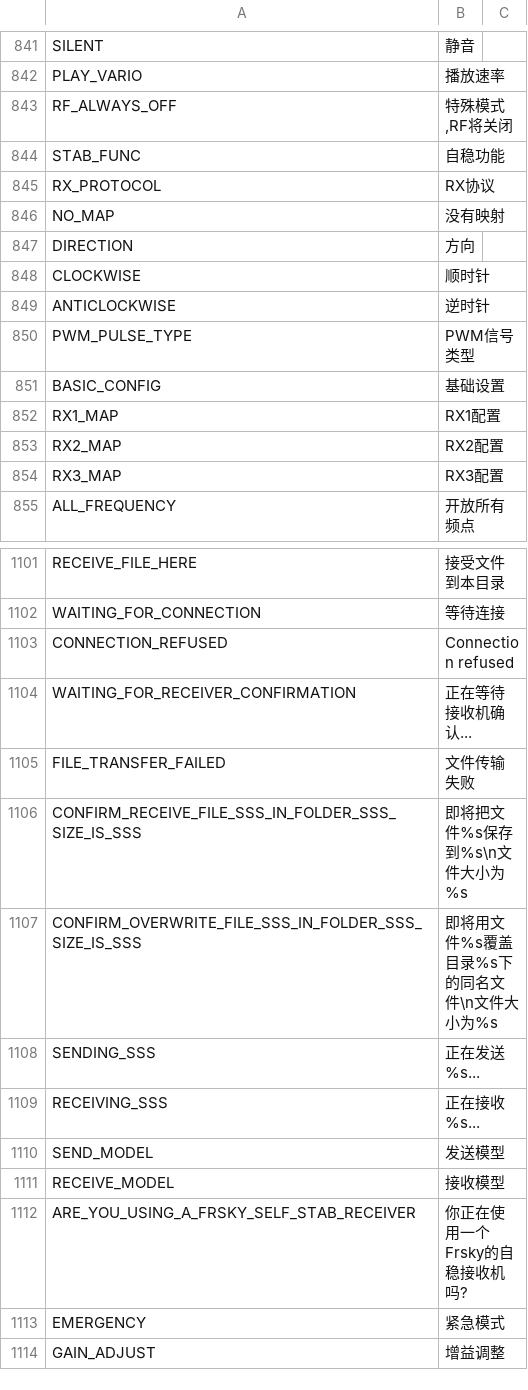
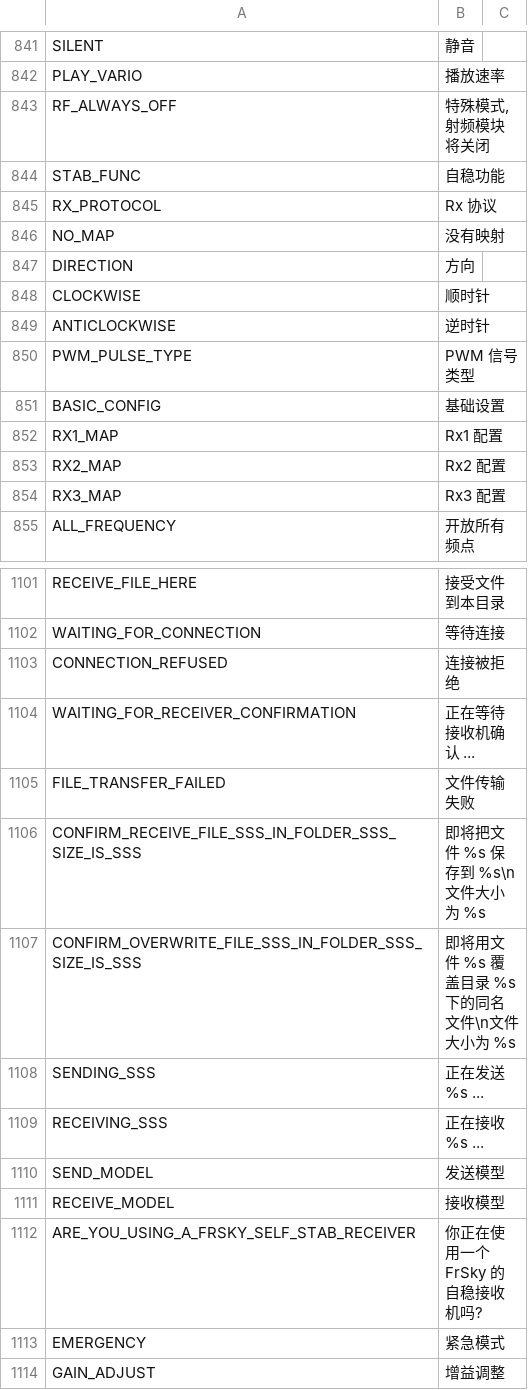
Before and after one commit to tbrautaset/ETHOS-Feedback-Community, a CSV file: translations/display/cn.csv, drawn as a sheet; only a part is shown, gaps mark what is left out; the diff covers the shown part only.

```diff
--- a/translations/display/cn.csv
+++ b/translations/display/cn.csv
@@ -842,5 +842,5 @@ SILENT,"静音"
 PLAY_VARIO,"播放速率"
-RF_ALWAYS_OFF,"特殊模式,RF将关闭"
+RF_ALWAYS_OFF,"特殊模式, 射频模块将关闭"
 STAB_FUNC,"自稳功能"
-RX_PROTOCOL,"RX协议"
+RX_PROTOCOL,"Rx 协议"
 NO_MAP,"没有映射"
@@ -849,7 +849,7 @@ CLOCKWISE,"顺时针"
 ANTICLOCKWISE,"逆时针"
-PWM_PULSE_TYPE,"PWM信号类型"
+PWM_PULSE_TYPE,"PWM 信号类型"
 BASIC_CONFIG,"基础设置"
-RX1_MAP,"RX1配置"
-RX2_MAP,"RX2配置"
-RX3_MAP,"RX3配置"
+RX1_MAP,"Rx1 配置"
+RX2_MAP,"Rx2 配置"
+RX3_MAP,"Rx3 配置"
 ALL_FREQUENCY,"开放所有频点"
@@ -1102,12 +1102,12 @@ RECEIVE_FILE_HERE,"接受文件到本目录"
 WAITING_FOR_CONNECTION,"等待连接"
-CONNECTION_REFUSED,"Connection refused"
-WAITING_FOR_RECEIVER_CONFIRMATION,"正在等待接收机确认..."
+CONNECTION_REFUSED,"连接被拒绝"
+WAITING_FOR_RECEIVER_CONFIRMATION,"正在等待接收机确认 ..."
 FILE_TRANSFER_FAILED,"文件传输失败"
-CONFIRM_RECEIVE_FILE_SSS_IN_FOLDER_SSS_SIZE_IS_SSS,"即将把文件%s保存到%s\n文件大小为%s"
-CONFIRM_OVERWRITE_FILE_SSS_IN_FOLDER_SSS_SIZE_IS_SSS,"即将用文件%s覆盖目录%s下的同名文件\n文件大小为%s"
-SENDING_SSS,"正在发送%s..."
-RECEIVING_SSS,"正在接收%s..."
+CONFIRM_RECEIVE_FILE_SSS_IN_FOLDER_SSS_SIZE_IS_SSS,"即将把文件 %s 保存到 %s\n文件大小为 %s"
+CONFIRM_OVERWRITE_FILE_SSS_IN_FOLDER_SSS_SIZE_IS_SSS,"即将用文件 %s 覆盖目录 %s 下的同名文件\n文件大小为 %s"
+SENDING_SSS,"正在发送%s ..."
+RECEIVING_SSS,"正在接收%s ..."
 SEND_MODEL,"发送模型"
 RECEIVE_MODEL,"接收模型"
-ARE_YOU_USING_A_FRSKY_SELF_STAB_RECEIVER,"你正在使用一个Frsky的自稳接收机吗?"
+ARE_YOU_USING_A_FRSKY_SELF_STAB_RECEIVER,"你正在使用一个 FrSky 的自稳接收机吗?"
 EMERGENCY,"紧急模式"
```
Also changed, not shown: 130 edited cells elsewhere in this file.
